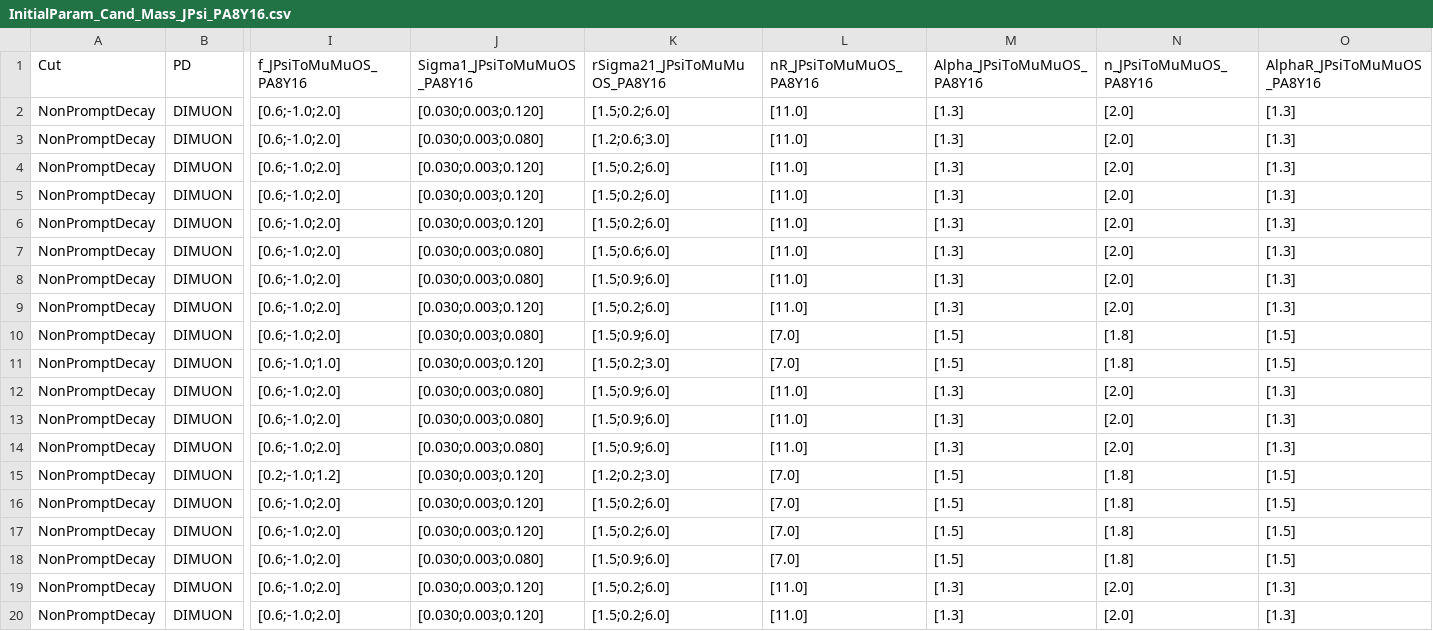
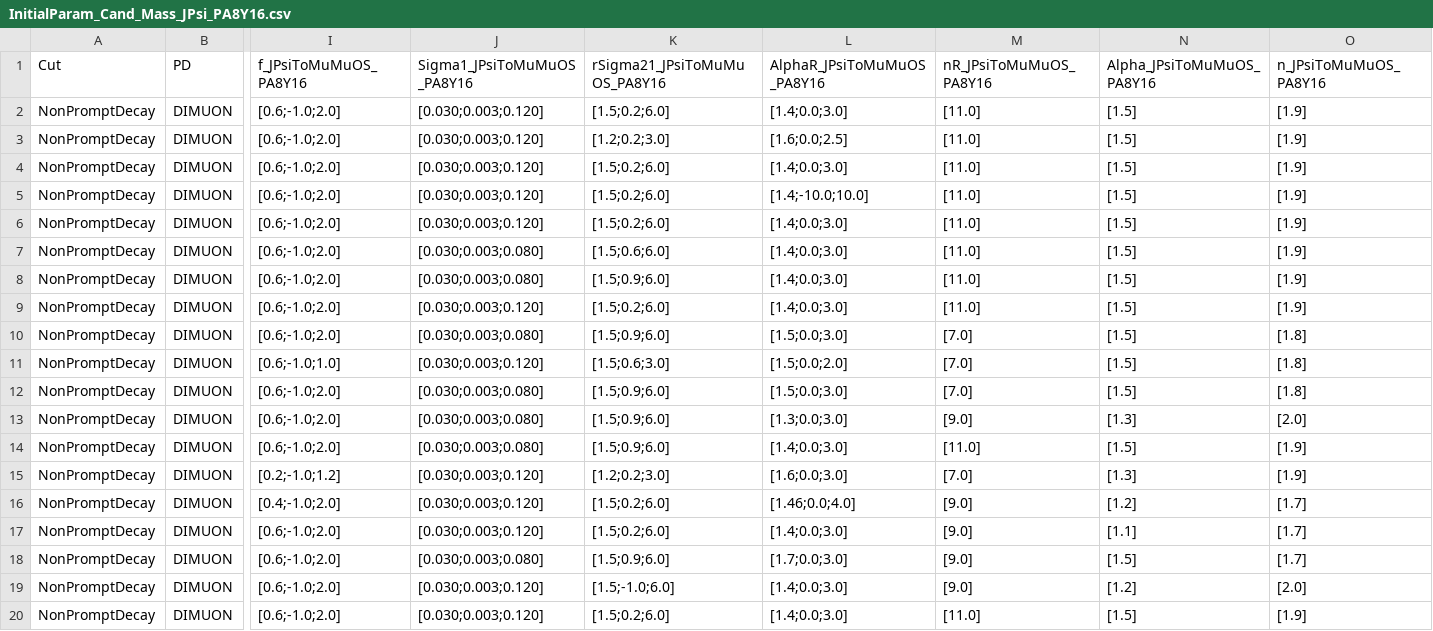
Before and after one commit to stahlleiton/DiMuonAnalysis2019, a CSV file: Fitter/Input/Psi2S/Charmonia_Fit/NonPrompt_Cut/Nominal/NTrack_15_50/InitialParam_Cand_Mass_JPsi_PA8Y16.csv, drawn as a sheet; only a part is shown, gaps mark what is left out; removed rows and columns are numbered as before the commit, all else as after; the diff names each change by its address in the sheet, - before the commit and + after, or states it on an @@ line.

```diff
--- a/Fitter/Input/Psi2S/Charmonia_Fit/NonPrompt_Cut/Nominal/NTrack_15_50/InitialParam_Cand_Mass_JPsi_PA8Y16.csv
+++ b/Fitter/Input/Psi2S/Charmonia_Fit/NonPrompt_Cut/Nominal/NTrack_15_50/InitialParam_Cand_Mass_JPsi_PA8Y16.csv
+column L (AlphaR_JPsiToMuMuOS_PA8Y16), rows 2-20: [1.4;0.0;3.0] | [1.6;0.0;2.5] | [1.4;0.0;3.0] | [1.4;-10.0;10.0] | [1.4;0.0;3.0] | [1.4;0.0;3.0] | [1.4;0.0;3.0] | [1.4;0.0;3.0] | [1.5;0.0;3.0] | [1.5;0.0;2.0] | [1.5;0.0;3.0] | [1.3;0.0;3.0] | [1.4;0.0;3.0] | [1.6;0.0;3.0] | [1.46;0.0;4.0] | [1.4;0.0;3.0] | [1.7;0.0;3.0] | [1.4;0.0;3.0] | [1.4;0.0;3.0]
-column O (AlphaR_JPsiToMuMuOS_PA8Y16), rows 2-20: [1.3] | [1.3] | [1.3] | [1.3] | [1.3] | [1.3] | [1.3] | [1.3] | [1.5] | [1.5] | [1.3] | [1.3] | [1.3] | [1.5] | [1.5] | [1.5] | [1.5] | [1.3] | [1.3]
-N2:N9 (Alpha_JPsiToMuMuOS_PA8Y16): [1.3]
+N2:N9 (Alpha_JPsiToMuMuOS_PA8Y16): [1.5]
-O2:O9 (n_JPsiToMuMuOS_PA8Y16): [2.0]
+O2:O9 (n_JPsiToMuMuOS_PA8Y16): [1.9]
-J3 (Sigma1_JPsiToMuMuOS_PA8Y16): [0.030;0.003;0.080]
+J3 (Sigma1_JPsiToMuMuOS_PA8Y16): [0.030;0.003;0.120]
-K3 (rSigma21_JPsiToMuMuOS_PA8Y16): [1.2;0.6;3.0]
+K3 (rSigma21_JPsiToMuMuOS_PA8Y16): [1.2;0.2;3.0]
-K11 (rSigma21_JPsiToMuMuOS_PA8Y16): [1.5;0.2;3.0]
+K11 (rSigma21_JPsiToMuMuOS_PA8Y16): [1.5;0.6;3.0]
-M12 (nR_JPsiToMuMuOS_PA8Y16): [11.0]
+M12 (nR_JPsiToMuMuOS_PA8Y16): [7.0]
-N12 (Alpha_JPsiToMuMuOS_PA8Y16): [1.3]
+N12 (Alpha_JPsiToMuMuOS_PA8Y16): [1.5]
-O12 (n_JPsiToMuMuOS_PA8Y16): [2.0]
+O12 (n_JPsiToMuMuOS_PA8Y16): [1.8]
-M13 (nR_JPsiToMuMuOS_PA8Y16): [11.0]
+M13 (nR_JPsiToMuMuOS_PA8Y16): [9.0]
-N14 (Alpha_JPsiToMuMuOS_PA8Y16): [1.3]
+N14 (Alpha_JPsiToMuMuOS_PA8Y16): [1.5]
-O14 (n_JPsiToMuMuOS_PA8Y16): [2.0]
+O14 (n_JPsiToMuMuOS_PA8Y16): [1.9]
-N15 (Alpha_JPsiToMuMuOS_PA8Y16): [1.5]
+N15 (Alpha_JPsiToMuMuOS_PA8Y16): [1.3]
-O15 (n_JPsiToMuMuOS_PA8Y16): [1.8]
+O15 (n_JPsiToMuMuOS_PA8Y16): [1.9]
-I16 (f_JPsiToMuMuOS_PA8Y16): [0.6;-1.0;2.0]
+I16 (f_JPsiToMuMuOS_PA8Y16): [0.4;-1.0;2.0]
-M16:M18 (nR_JPsiToMuMuOS_PA8Y16): [7.0]
+M16:M18 (nR_JPsiToMuMuOS_PA8Y16): [9.0]
-N16 (Alpha_JPsiToMuMuOS_PA8Y16): [1.5]
+N16 (Alpha_JPsiToMuMuOS_PA8Y16): [1.2]
-O16:O18 (n_JPsiToMuMuOS_PA8Y16): [1.8]
+O16:O18 (n_JPsiToMuMuOS_PA8Y16): [1.7]
-N17 (Alpha_JPsiToMuMuOS_PA8Y16): [1.5]
+N17 (Alpha_JPsiToMuMuOS_PA8Y16): [1.1]
-K19 (rSigma21_JPsiToMuMuOS_PA8Y16): [1.5;0.2;6.0]
+K19 (rSigma21_JPsiToMuMuOS_PA8Y16): [1.5;-1.0;6.0]
-M19 (nR_JPsiToMuMuOS_PA8Y16): [11.0]
+M19 (nR_JPsiToMuMuOS_PA8Y16): [9.0]
-N19 (Alpha_JPsiToMuMuOS_PA8Y16): [1.3]
+N19 (Alpha_JPsiToMuMuOS_PA8Y16): [1.2]
-N20 (Alpha_JPsiToMuMuOS_PA8Y16): [1.3]
+N20 (Alpha_JPsiToMuMuOS_PA8Y16): [1.5]
-O20 (n_JPsiToMuMuOS_PA8Y16): [2.0]
+O20 (n_JPsiToMuMuOS_PA8Y16): [1.9]
```
Also changed, not shown: Fitter/Input/Psi2S/Charmonia_Fit/NonPrompt_Cut/Nominal/Inclusive/InitialParam_Cand_Mass_JPsi_PA8Y16.csv, Fitter/Input/Psi2S/Charmonia_Fit/NonPrompt_Cut/Nominal/NTrack_120_250/InitialParam_Cand_Mass_JPsi_PA8Y16.csv, 9 other files.
